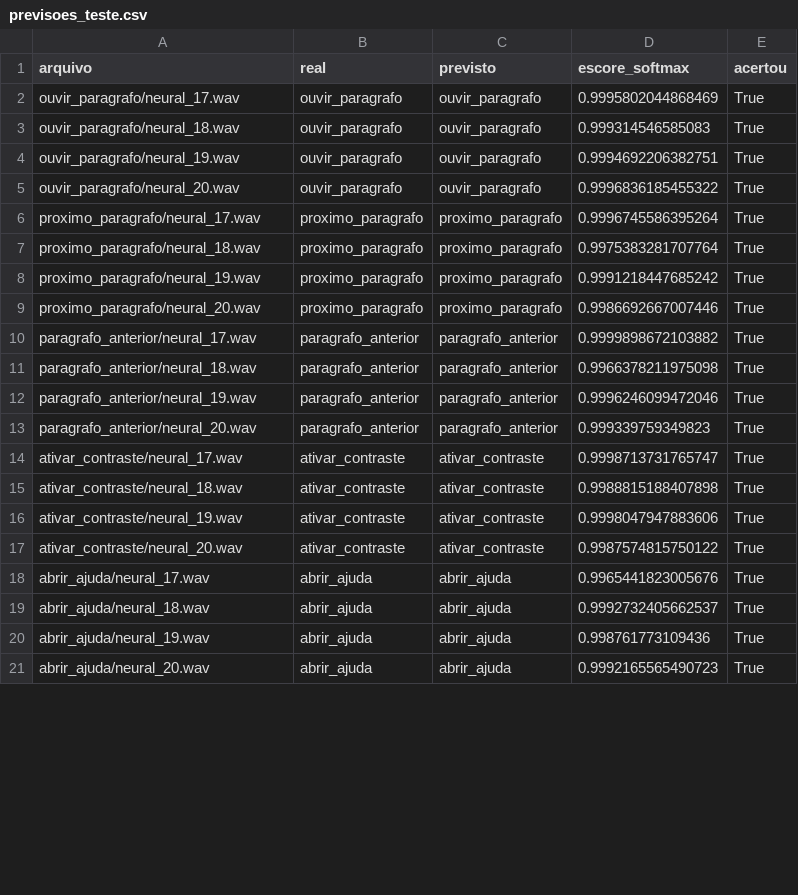
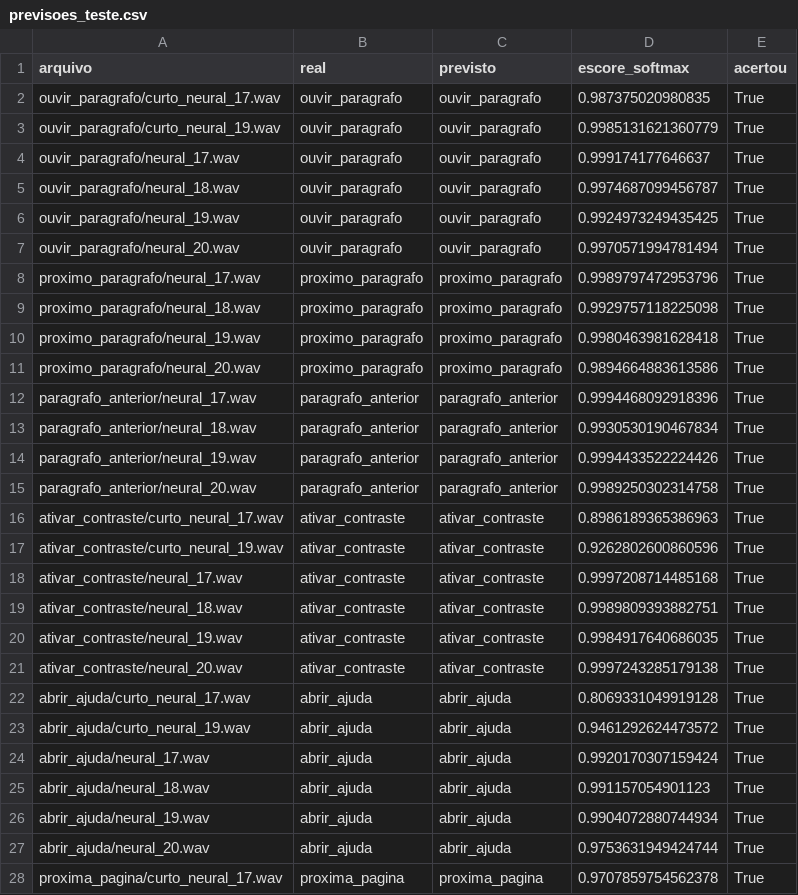
Before and after one commit to enzotoshi/acessovoz, a CSV file: resultados/previsoes_teste.csv, drawn as a sheet; only a part is shown; the diff covers the shown part only.

Commit message:
Add short voice commands, independent page navigation, supplied book excerpt and neural narration

```diff
--- a/resultados/previsoes_teste.csv
+++ b/resultados/previsoes_teste.csv
@@ -1,21 +1,28 @@
 arquivo,real,previsto,escore_softmax,acertou
-ouvir_paragrafo/neural_17.wav,ouvir_paragrafo,ouvir_paragrafo,0.9995802044868469,True
-ouvir_paragrafo/neural_18.wav,ouvir_paragrafo,ouvir_paragrafo,0.999314546585083,True
-ouvir_paragrafo/neural_19.wav,ouvir_paragrafo,ouvir_paragrafo,0.9994692206382751,True
-ouvir_paragrafo/neural_20.wav,ouvir_paragrafo,ouvir_paragrafo,0.9996836185455322,True
-proximo_paragrafo/neural_17.wav,proximo_paragrafo,proximo_paragrafo,0.9996745586395264,True
-proximo_paragrafo/neural_18.wav,proximo_paragrafo,proximo_paragrafo,0.9975383281707764,True
-proximo_paragrafo/neural_19.wav,proximo_paragrafo,proximo_paragrafo,0.9991218447685242,True
-proximo_paragrafo/neural_20.wav,proximo_paragrafo,proximo_paragrafo,0.9986692667007446,True
-paragrafo_anterior/neural_17.wav,paragrafo_anterior,paragrafo_anterior,0.9999898672103882,True
-paragrafo_anterior/neural_18.wav,paragrafo_anterior,paragrafo_anterior,0.9966378211975098,True
-paragrafo_anterior/neural_19.wav,paragrafo_anterior,paragrafo_anterior,0.9996246099472046,True
-paragrafo_anterior/neural_20.wav,paragrafo_anterior,paragrafo_anterior,0.999339759349823,True
-ativar_contraste/neural_17.wav,ativar_contraste,ativar_contraste,0.9998713731765747,True
-ativar_contraste/neural_18.wav,ativar_contraste,ativar_contraste,0.9988815188407898,True
-ativar_contraste/neural_19.wav,ativar_contraste,ativar_contraste,0.9998047947883606,True
-ativar_contraste/neural_20.wav,ativar_contraste,ativar_contraste,0.9987574815750122,True
-abrir_ajuda/neural_17.wav,abrir_ajuda,abrir_ajuda,0.9965441823005676,True
-abrir_ajuda/neural_18.wav,abrir_ajuda,abrir_ajuda,0.9992732405662537,True
-abrir_ajuda/neural_19.wav,abrir_ajuda,abrir_ajuda,0.998761773109436,True
-abrir_ajuda/neural_20.wav,abrir_ajuda,abrir_ajuda,0.9992165565490723,True
+ouvir_paragrafo/curto_neural_17.wav,ouvir_paragrafo,ouvir_paragrafo,0.987375020980835,True
+ouvir_paragrafo/curto_neural_19.wav,ouvir_paragrafo,ouvir_paragrafo,0.9985131621360779,True
+ouvir_paragrafo/neural_17.wav,ouvir_paragrafo,ouvir_paragrafo,0.999174177646637,True
+ouvir_paragrafo/neural_18.wav,ouvir_paragrafo,ouvir_paragrafo,0.9974687099456787,True
+ouvir_paragrafo/neural_19.wav,ouvir_paragrafo,ouvir_paragrafo,0.9924973249435425,True
+ouvir_paragrafo/neural_20.wav,ouvir_paragrafo,ouvir_paragrafo,0.9970571994781494,True
+proximo_paragrafo/neural_17.wav,proximo_paragrafo,proximo_paragrafo,0.9989797472953796,True
+proximo_paragrafo/neural_18.wav,proximo_paragrafo,proximo_paragrafo,0.9929757118225098,True
+proximo_paragrafo/neural_19.wav,proximo_paragrafo,proximo_paragrafo,0.9980463981628418,True
+proximo_paragrafo/neural_20.wav,proximo_paragrafo,proximo_paragrafo,0.9894664883613586,True
+paragrafo_anterior/neural_17.wav,paragrafo_anterior,paragrafo_anterior,0.9994468092918396,True
+paragrafo_anterior/neural_18.wav,paragrafo_anterior,paragrafo_anterior,0.9930530190467834,True
+paragrafo_anterior/neural_19.wav,paragrafo_anterior,paragrafo_anterior,0.9994433522224426,True
+paragrafo_anterior/neural_20.wav,paragrafo_anterior,paragrafo_anterior,0.9989250302314758,True
+ativar_contraste/curto_neural_17.wav,ativar_contraste,ativar_contraste,0.8986189365386963,True
+ativar_contraste/curto_neural_19.wav,ativar_contraste,ativar_contraste,0.9262802600860596,True
+ativar_contraste/neural_17.wav,ativar_contraste,ativar_contraste,0.9997208714485168,True
+ativar_contraste/neural_18.wav,ativar_contraste,ativar_contraste,0.9989809393882751,True
+ativar_contraste/neural_19.wav,ativar_contraste,ativar_contraste,0.9984917640686035,True
+ativar_contraste/neural_20.wav,ativar_contraste,ativar_contraste,0.9997243285179138,True
+abrir_ajuda/curto_neural_17.wav,abrir_ajuda,abrir_ajuda,0.8069331049919128,True
+abrir_ajuda/curto_neural_19.wav,abrir_ajuda,abrir_ajuda,0.9461292624473572,True
+abrir_ajuda/neural_17.wav,abrir_ajuda,abrir_ajuda,0.9920170307159424,True
+abrir_ajuda/neural_18.wav,abrir_ajuda,abrir_ajuda,0.991157054901123,True
+abrir_ajuda/neural_19.wav,abrir_ajuda,abrir_ajuda,0.9904072880744934,True
+abrir_ajuda/neural_20.wav,abrir_ajuda,abrir_ajuda,0.9753631949424744,True
+proxima_pagina/curto_neural_17.wav,proxima_pagina,proxima_pagina,0.9707859754562378,True
```
Also changed, not shown: 11 added rows and 5 edited cells elsewhere in this file, 59 other files.
